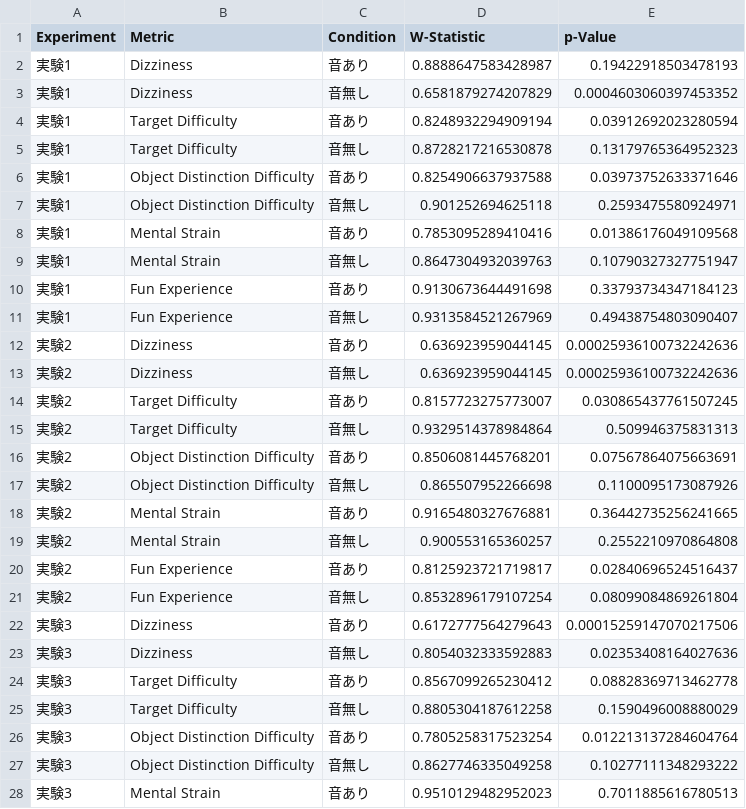
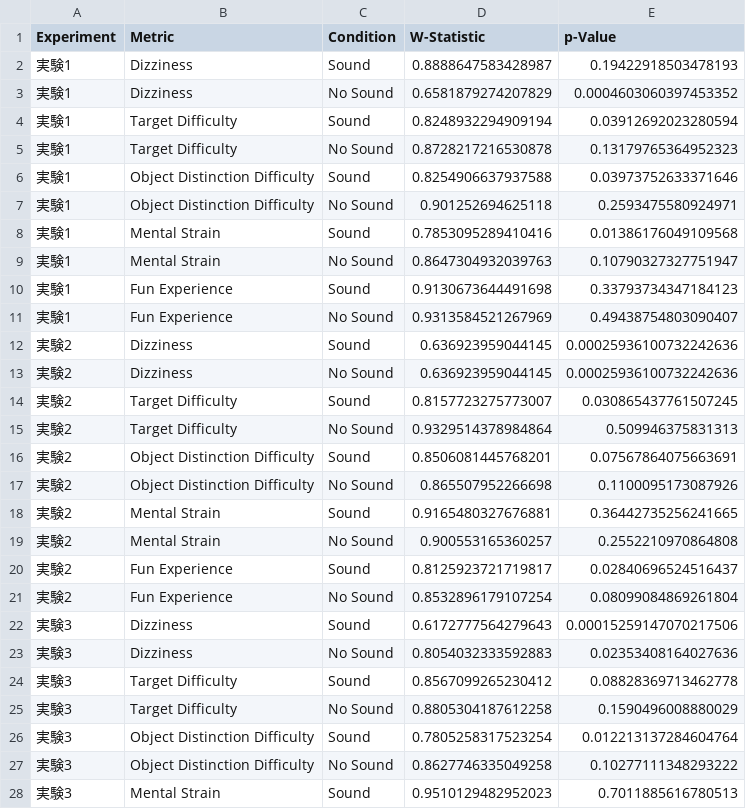
Before and after one commit to takaharayota531/poster-exp-analysis, a CSV file: 応用実験アンケート/shapiro_wilk_results-all1.csv, drawn as a sheet; only a part is shown; the diff covers the shown part only.

```diff
--- a/応用実験アンケート/shapiro_wilk_results-all1.csv
+++ b/応用実験アンケート/shapiro_wilk_results-all1.csv
@@ -1,28 +1,28 @@
 Experiment,Metric,Condition,W-Statistic,p-Value
-実験1,Dizziness,音あり,0.8888647583428987,0.19422918503478193
-実験1,Dizziness,音無し,0.6581879274207829,0.0004603060397453352
-実験1,Target Difficulty,音あり,0.8248932294909194,0.03912692023280594
-実験1,Target Difficulty,音無し,0.8728217216530878,0.13179765364952323
-実験1,Object Distinction Difficulty,音あり,0.8254906637937588,0.03973752633371646
-実験1,Object Distinction Difficulty,音無し,0.901252694625118,0.2593475580924971
-実験1,Mental Strain,音あり,0.7853095289410416,0.01386176049109568
-実験1,Mental Strain,音無し,0.8647304932039763,0.10790327327751947
-実験1,Fun Experience,音あり,0.9130673644491698,0.33793734347184123
-実験1,Fun Experience,音無し,0.9313584521267969,0.49438754803090407
-実験2,Dizziness,音あり,0.636923959044145,0.00025936100732242636
-実験2,Dizziness,音無し,0.636923959044145,0.00025936100732242636
-実験2,Target Difficulty,音あり,0.8157723275773007,0.030865437761507245
-実験2,Target Difficulty,音無し,0.9329514378984864,0.509946375831313
-実験2,Object Distinction Difficulty,音あり,0.8506081445768201,0.07567864075663691
-実験2,Object Distinction Difficulty,音無し,0.865507952266698,0.1100095173087926
-実験2,Mental Strain,音あり,0.9165480327676881,0.36442735256241665
-実験2,Mental Strain,音無し,0.900553165360257,0.2552210970864808
-実験2,Fun Experience,音あり,0.8125923721719817,0.02840696524516437
-実験2,Fun Experience,音無し,0.8532896179107254,0.08099084869261804
-実験3,Dizziness,音あり,0.6172777564279643,0.00015259147070217506
-実験3,Dizziness,音無し,0.8054032333592883,0.02353408164027636
-実験3,Target Difficulty,音あり,0.8567099265230412,0.08828369713462778
-実験3,Target Difficulty,音無し,0.8805304187612258,0.1590496008880029
-実験3,Object Distinction Difficulty,音あり,0.7805258317523254,0.012213137284604764
-実験3,Object Distinction Difficulty,音無し,0.8627746335049258,0.10277111348293222
-実験3,Mental Strain,音あり,0.9510129482952023,0.7011885616780513
+実験1,Dizziness,Sound,0.8888647583428987,0.19422918503478193
+実験1,Dizziness,No Sound,0.6581879274207829,0.0004603060397453352
+実験1,Target Difficulty,Sound,0.8248932294909194,0.03912692023280594
+実験1,Target Difficulty,No Sound,0.8728217216530878,0.13179765364952323
+実験1,Object Distinction Difficulty,Sound,0.8254906637937588,0.03973752633371646
+実験1,Object Distinction Difficulty,No Sound,0.901252694625118,0.2593475580924971
+実験1,Mental Strain,Sound,0.7853095289410416,0.01386176049109568
+実験1,Mental Strain,No Sound,0.8647304932039763,0.10790327327751947
+実験1,Fun Experience,Sound,0.9130673644491698,0.33793734347184123
+実験1,Fun Experience,No Sound,0.9313584521267969,0.49438754803090407
+実験2,Dizziness,Sound,0.636923959044145,0.00025936100732242636
+実験2,Dizziness,No Sound,0.636923959044145,0.00025936100732242636
+実験2,Target Difficulty,Sound,0.8157723275773007,0.030865437761507245
+実験2,Target Difficulty,No Sound,0.9329514378984864,0.509946375831313
+実験2,Object Distinction Difficulty,Sound,0.8506081445768201,0.07567864075663691
+実験2,Object Distinction Difficulty,No Sound,0.865507952266698,0.1100095173087926
+実験2,Mental Strain,Sound,0.9165480327676881,0.36442735256241665
+実験2,Mental Strain,No Sound,0.900553165360257,0.2552210970864808
+実験2,Fun Experience,Sound,0.8125923721719817,0.02840696524516437
+実験2,Fun Experience,No Sound,0.8532896179107254,0.08099084869261804
+実験3,Dizziness,Sound,0.6172777564279643,0.00015259147070217506
+実験3,Dizziness,No Sound,0.8054032333592883,0.02353408164027636
+実験3,Target Difficulty,Sound,0.8567099265230412,0.08828369713462778
+実験3,Target Difficulty,No Sound,0.8805304187612258,0.1590496008880029
+実験3,Object Distinction Difficulty,Sound,0.7805258317523254,0.012213137284604764
+実験3,Object Distinction Difficulty,No Sound,0.8627746335049258,0.10277111348293222
+実験3,Mental Strain,Sound,0.9510129482952023,0.7011885616780513
```
Also changed, not shown: 3 edited cells elsewhere in this file, 本予備実験3/wilcoxon_bonferroni_results.csv, 16 other files.
